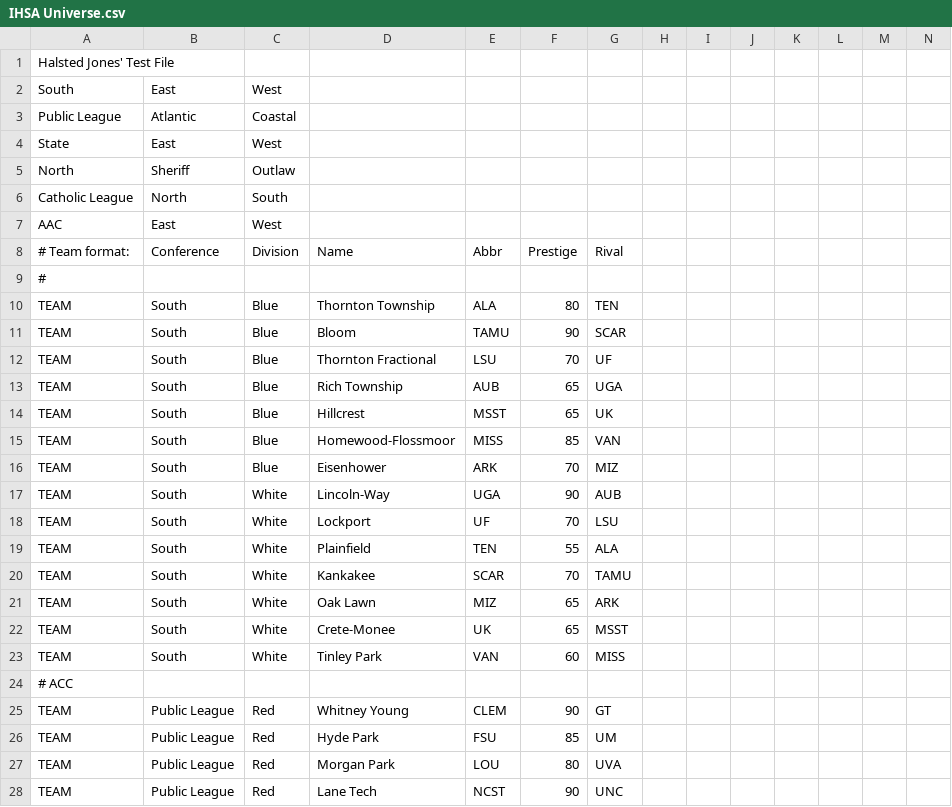
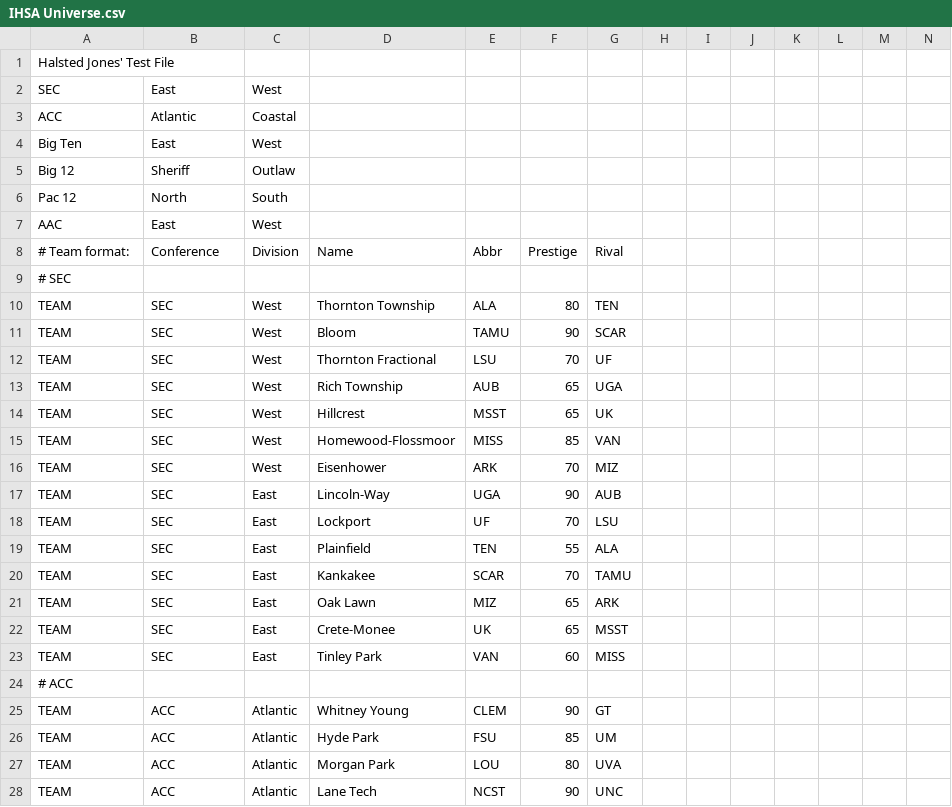
Before and after one commit to herelieszay/CBFII, a CSV file: IHSA Universe.csv, drawn as a sheet; only a part is shown; the diff covers the shown part only.

Commit message:
Update IHSA Universe.csv

```diff
--- a/IHSA Universe.csv
+++ b/IHSA Universe.csv
@@ -1,28 +1,28 @@
 Halsted Jones' Test File,,,,,,,,,,,,,
-South,East,West,,,,,,,,,,,
-Public League,Atlantic,Coastal,,,,,,,,,,,
-State,East,West,,,,,,,,,,,
-North,Sheriff,Outlaw,,,,,,,,,,,
-Catholic League,North,South,,,,,,,,,,,
+SEC,East,West,,,,,,,,,,,
+ACC,Atlantic,Coastal,,,,,,,,,,,
+Big Ten,East,West,,,,,,,,,,,
+Big 12,Sheriff,Outlaw,,,,,,,,,,,
+Pac 12,North,South,,,,,,,,,,,
 AAC,East,West,,,,,,,,,,,
 # Team format:,Conference,Division,Name,Abbr,Prestige,Rival,,,,,,,
-# ,,,,,,,,,,,,,
-TEAM,South,Blue,Thornton Township,ALA,80,TEN,,,,,,,
-TEAM,South,Blue,Bloom,TAMU,90,SCAR,,,,,,,
-TEAM,South,Blue,Thornton Fractional,LSU,70,UF,,,,,,,
-TEAM,South,Blue,Rich Township,AUB,65,UGA,,,,,,,
-TEAM,South,Blue,Hillcrest,MSST,65,UK,,,,,,,
-TEAM,South,Blue,Homewood-Flossmoor,MISS,85,VAN,,,,,,,
-TEAM,South,Blue,Eisenhower,ARK,70,MIZ,,,,,,,
-TEAM,South,White,Lincoln-Way,UGA,90,AUB,,,,,,,
-TEAM,South,White,Lockport,UF,70,LSU,,,,,,,
-TEAM,South,White,Plainfield,TEN,55,ALA,,,,,,,
-TEAM,South,White,Kankakee,SCAR,70,TAMU,,,,,,,
-TEAM,South,White,Oak Lawn,MIZ,65,ARK,,,,,,,
-TEAM,South,White,Crete-Monee,UK,65,MSST,,,,,,,
-TEAM,South,White,Tinley Park,VAN,60,MISS,,,,,,,
+# SEC,,,,,,,,,,,,,
+TEAM,SEC,West,Thornton Township,ALA,80,TEN,,,,,,,
+TEAM,SEC,West,Bloom,TAMU,90,SCAR,,,,,,,
+TEAM,SEC,West,Thornton Fractional,LSU,70,UF,,,,,,,
+TEAM,SEC,West,Rich Township,AUB,65,UGA,,,,,,,
+TEAM,SEC,West,Hillcrest,MSST,65,UK,,,,,,,
+TEAM,SEC,West,Homewood-Flossmoor,MISS,85,VAN,,,,,,,
+TEAM,SEC,West,Eisenhower,ARK,70,MIZ,,,,,,,
+TEAM,SEC,East,Lincoln-Way,UGA,90,AUB,,,,,,,
+TEAM,SEC,East,Lockport,UF,70,LSU,,,,,,,
+TEAM,SEC,East,Plainfield,TEN,55,ALA,,,,,,,
+TEAM,SEC,East,Kankakee,SCAR,70,TAMU,,,,,,,
+TEAM,SEC,East,Oak Lawn,MIZ,65,ARK,,,,,,,
+TEAM,SEC,East,Crete-Monee,UK,65,MSST,,,,,,,
+TEAM,SEC,East,Tinley Park,VAN,60,MISS,,,,,,,
 # ACC,,,,,,,,,,,,,
-TEAM,Public League,Red,Whitney Young,CLEM,90,GT,,,,,,,
-TEAM,Public League,Red,Hyde Park,FSU,85,UM,,,,,,,
-TEAM,Public League,Red,Morgan Park,LOU,80,UVA,,,,,,,
-TEAM,Public League,Red,Lane Tech,NCST,90,UNC,,,,,,,
+TEAM,ACC,Atlantic,Whitney Young,CLEM,90,GT,,,,,,,
+TEAM,ACC,Atlantic,Hyde Park,FSU,85,UM,,,,,,,
+TEAM,ACC,Atlantic,Morgan Park,LOU,80,UVA,,,,,,,
+TEAM,ACC,Atlantic,Lane Tech,NCST,90,UNC,,,,,,,
```
Also changed, not shown: 132 edited cells elsewhere in this file.
